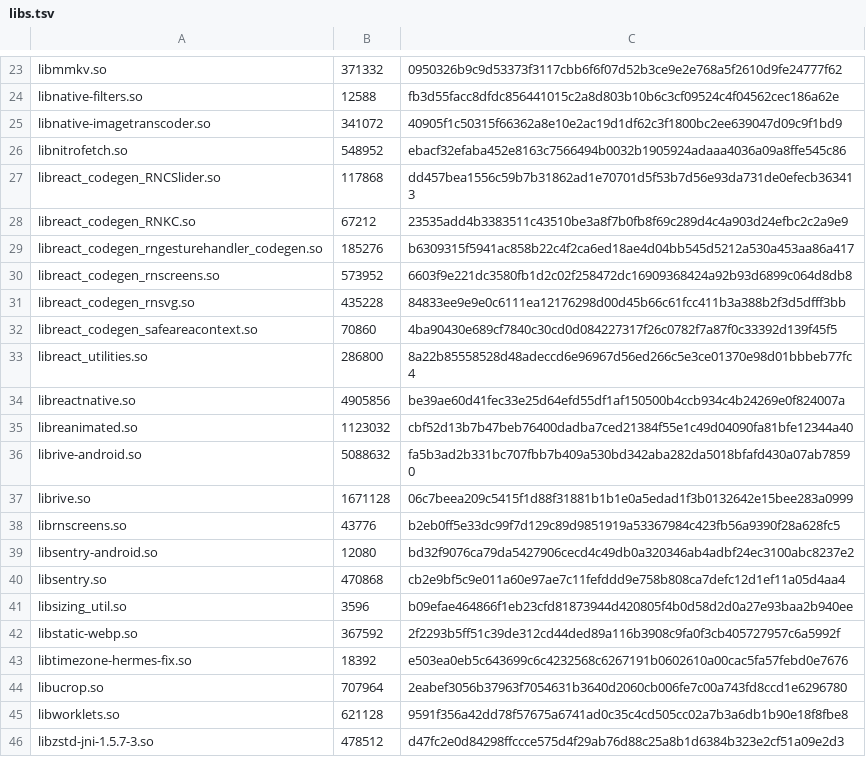
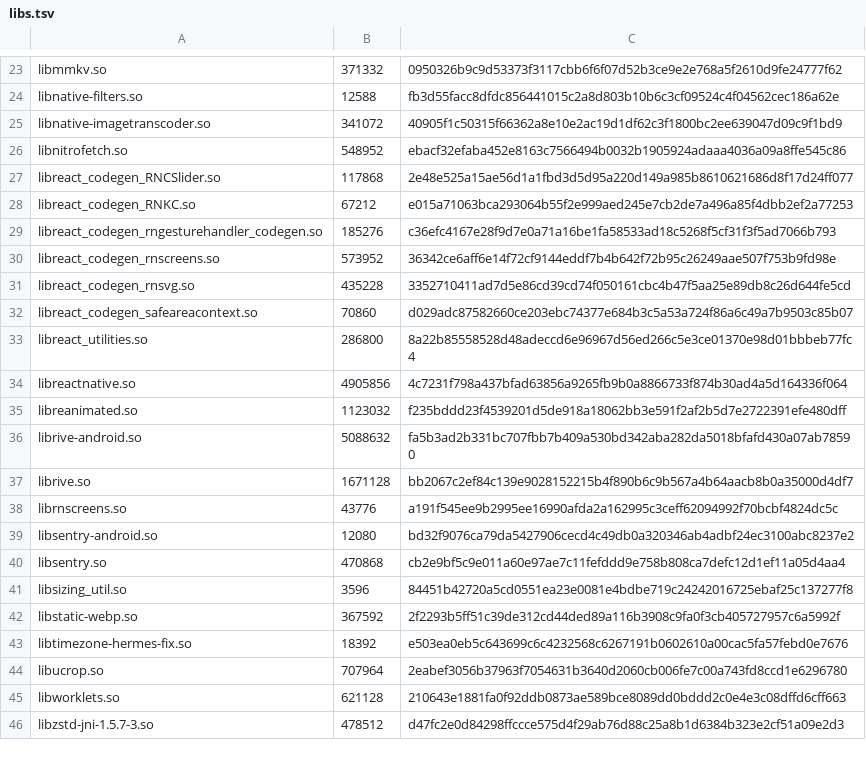
Before and after one commit to superempyrean/phoenix-tracker, a TSV file: latest/abi/armeabi-v7a/libs.tsv, drawn as a sheet; only a part is shown, gaps mark what is left out; the diff covers the shown part only.

```diff
--- a/latest/abi/armeabi-v7a/libs.tsv
+++ b/latest/abi/armeabi-v7a/libs.tsv
@@ -26,17 +26,17 @@ libnative-imagetranscoder.so	341072	40905f1c50315f66362a8e10e2ac19d1df62c3f1800b
 libnitrofetch.so	548952	ebacf32efaba452e8163c7566494b0032b1905924adaaa4036a09a8ffe545c86
-libreact_codegen_RNCSlider.so	117868	dd457bea1556c59b7b31862ad1e70701d5f53b7d56e93da731de0efecb363413
-libreact_codegen_RNKC.so	67212	23535add4b3383511c43510be3a8f7b0fb8f69c289d4c4a903d24efbc2c2a9e9
-libreact_codegen_rngesturehandler_codegen.so	185276	b6309315f5941ac858b22c4f2ca6ed18ae4d04bb545d5212a530a453aa86a417
-libreact_codegen_rnscreens.so	573952	6603f9e221dc3580fb1d2c02f258472dc16909368424a92b93d6899c064d8db8
-libreact_codegen_rnsvg.so	435228	84833ee9e9e0c6111ea12176298d00d45b66c61fcc411b3a388b2f3d5dfff3bb
-libreact_codegen_safeareacontext.so	70860	4ba90430e689cf7840c30cd0d084227317f26c0782f7a87f0c33392d139f45f5
+libreact_codegen_RNCSlider.so	117868	2e48e525a15ae56d1a1fbd3d5d95a220d149a985b8610621686d8f17d24ff077
+libreact_codegen_RNKC.so	67212	e015a71063bca293064b55f2e999aed245e7cb2de7a496a85f4dbb2ef2a77253
+libreact_codegen_rngesturehandler_codegen.so	185276	c36efc4167e28f9d7e0a71a16be1fa58533ad18c5268f5cf31f3f5ad7066b793
+libreact_codegen_rnscreens.so	573952	36342ce6aff6e14f72cf9144eddf7b4b642f72b95c26249aae507f753b9fd98e
+libreact_codegen_rnsvg.so	435228	3352710411ad7d5e86cd39cd74f050161cbc4b47f5aa25e89db8c26d644fe5cd
+libreact_codegen_safeareacontext.so	70860	d029adc87582660ce203ebc74377e684b3c5a53a724f86a6c49a7b9503c85b07
 libreact_utilities.so	286800	8a22b85558528d48adeccd6e96967d56ed266c5e3ce01370e98d01bbbeb77fc4
-libreactnative.so	4905856	be39ae60d41fec33e25d64efd55df1af150500b4ccb934c4b24269e0f824007a
-libreanimated.so	1123032	cbf52d13b7b47beb76400dadba7ced21384f55e1c49d04090fa81bfe12344a40
+libreactnative.so	4905856	4c7231f798a437bfad63856a9265fb9b0a8866733f874b30ad4a5d164336f064
+libreanimated.so	1123032	f235bddd23f4539201d5de918a18062bb3e591f2af2b5d7e2722391efe480dff
 librive-android.so	5088632	fa5b3ad2b331bc707fbb7b409a530bd342aba282da5018bfafd430a07ab78590
-librive.so	1671128	06c7beea209c5415f1d88f31881b1b1e0a5edad1f3b0132642e15bee283a0999
-librnscreens.so	43776	b2eb0ff5e33dc99f7d129c89d9851919a53367984c423fb56a9390f28a628fc5
+librive.so	1671128	bb2067c2ef84c139e9028152215b4f890b6c9b567a4b64aacb8b0a35000d4df7
+librnscreens.so	43776	a191f545ee9b2995ee16990afda2a162995c3ceff62094992f70bcbf4824dc5c
 libsentry-android.so	12080	bd32f9076ca79da5427906cecd4c49db0a320346ab4adbf24ec3100abc8237e2
 libsentry.so	470868	cb2e9bf5c9e011a60e97ae7c11fefddd9e758b808ca7defc12d1ef11a05d4aa4
-libsizing_util.so	3596	b09efae464866f1eb23cfd81873944d420805f4b0d58d2d0a27e93baa2b940ee
+libsizing_util.so	3596	84451b42720a5cd0551ea23e0081e4bdbe719c24242016725ebaf25c137277f8
 libstatic-webp.so	367592	2f2293b5ff51c39de312cd44ded89a116b3908c9fa0f3cb405727957c6a5992f
@@ -44,3 +44,3 @@ libtimezone-hermes-fix.so	18392	e503ea0eb5c643699c6c4232568c6267191b0602610a00ca
 libucrop.so	707964	2eabef3056b37963f7054631b3640d2060cb006fe7c00a743fd8ccd1e6296780
-libworklets.so	621128	9591f356a42dd78f57675a6741ad0c35c4cd505cc02a7b3a6db1b90e18f8fbe8
+libworklets.so	621128	210643e1881fa0f92ddb0873ae589bce8089dd0bddd2c0e4e3c08dffd6cff663
 libzstd-jni-1.5.7-3.so	478512	d47fc2e0d84298ffccce575d4f29ab76d88c25a8b1d6384b323e2cf51a09e2d3
```
Also changed, not shown: 9 edited cells elsewhere in this file, latest/abi/arm64-v8a/libs.tsv, latest/abi/x86/libs.tsv, 17 other files.
